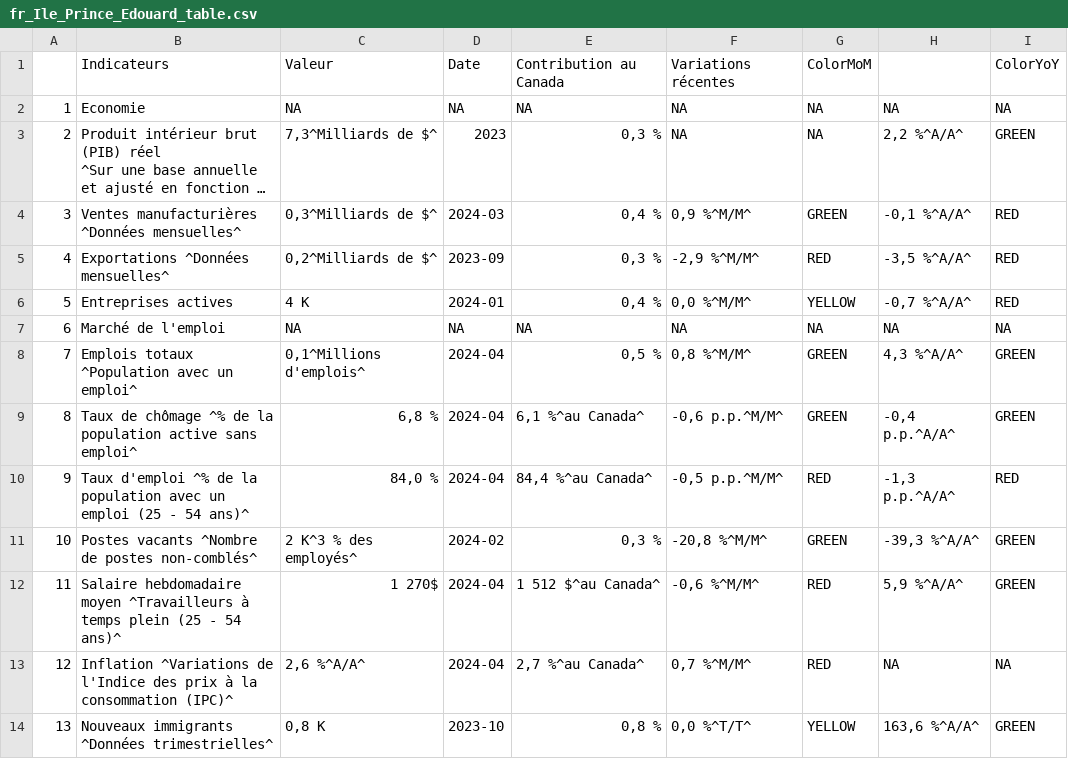
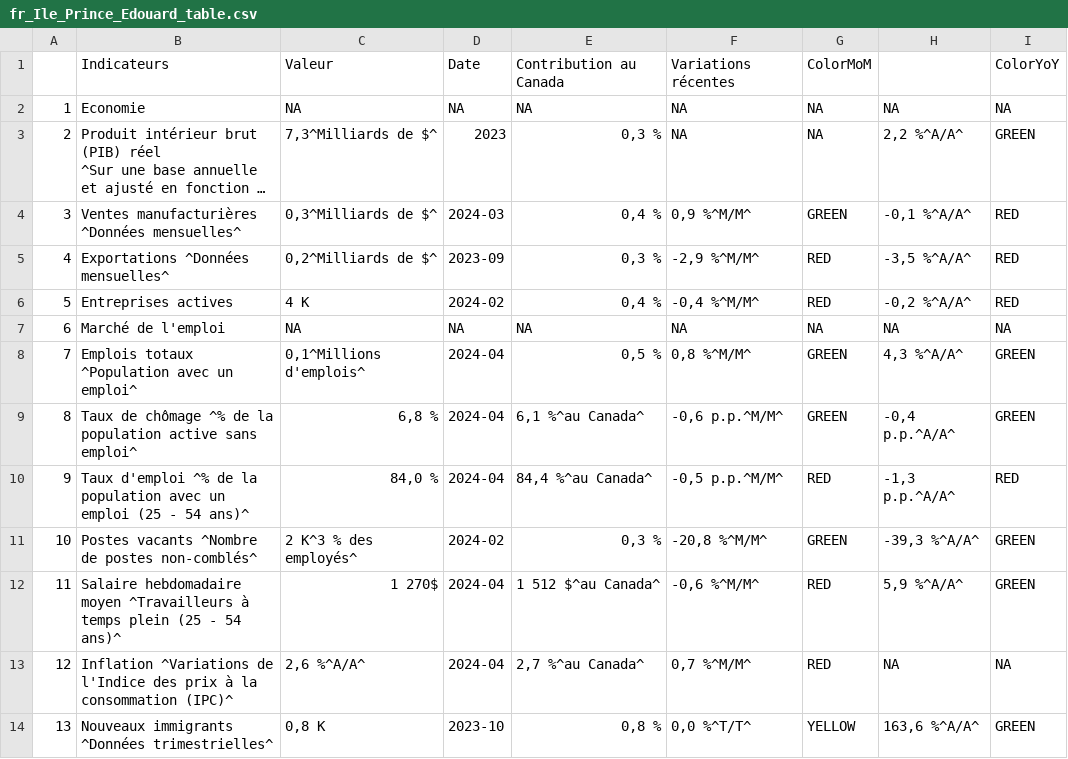
Before and after one commit to Dabra56/Economic_Dashboard, a CSV file: data/fr_Ile_Prince_Edouard_table.csv, drawn as a sheet; long unchanged cells end in ….

```diff
--- a/data/fr_Ile_Prince_Edouard_table.csv
+++ b/data/fr_Ile_Prince_Edouard_table.csv
@@ -6,3 +6,3 @@
 "4","Exportations ^Données mensuelles^","0,2^Milliards de $^","2023-09","0,3 %"," -2,9 %^M/M^","RED"," -3,5 %^A/A^","RED"
-"5","Entreprises actives","4 K","2024-01","0,4 %"," 0,0 %^M/M^","YELLOW"," -0,7 %^A/A^","RED"
+"5","Entreprises actives","4 K","2024-02","0,4 %","-0,4 %^M/M^","RED"," -0,2 %^A/A^","RED"
 "6","Marché de l'emploi",NA,NA,NA,NA,NA,NA,NA
```
Also changed, not shown: data/businesses.csv, data/fr_Ontario_table.csv, 22 other files.
